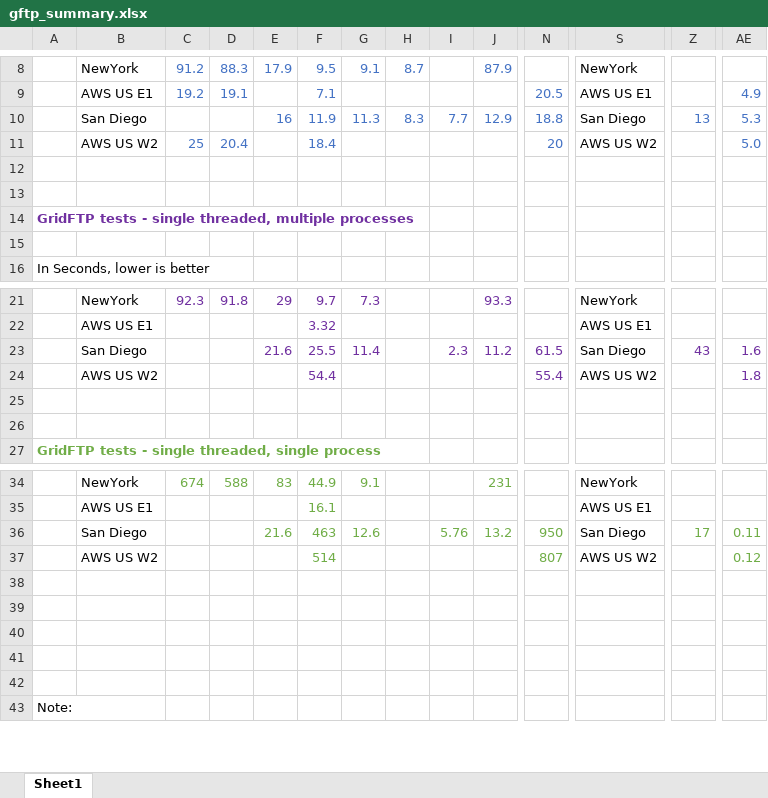
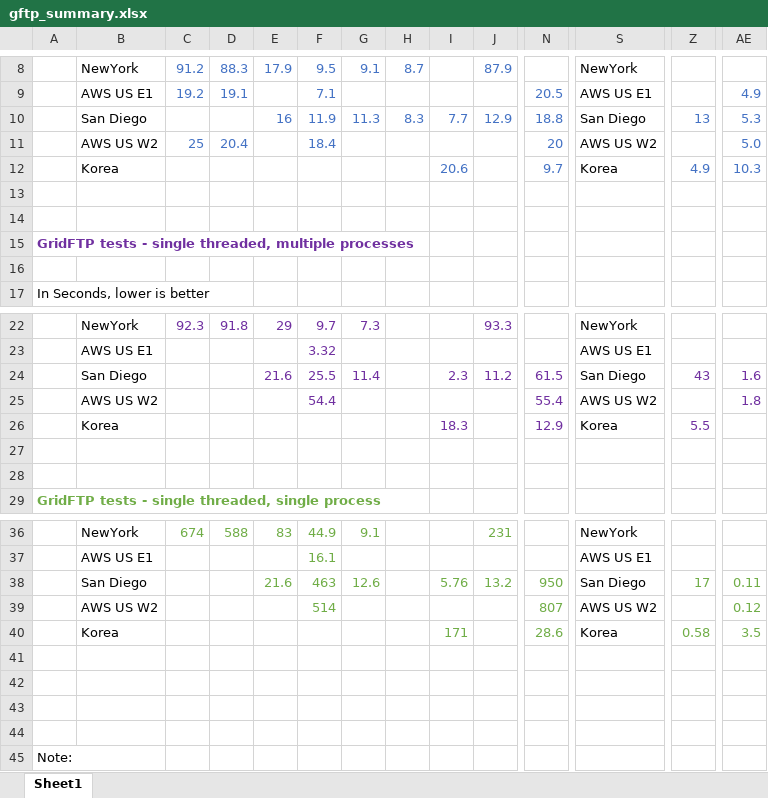
Before and after one commit to sfiligoi/tnrp-net-tests, an Excel workbook: summary_data/gftp_summary.xlsx, sheet Sheet1, drawn as a sheet; only a part is shown, gaps mark what is left out; values as stored, in another font and other column widths than the file's, no borders; addresses are those after the commit; rows hold the shown columns only; the diff names each change by its address in the sheet, - before the commit and + after, or states it on an @@ line.

Commit message:
Add Korea gftp tests

```diff
--- a/summary_data/gftp_summary.xlsx (sheet Sheet1)
+++ b/summary_data/gftp_summary.xlsx (sheet Sheet1)
+row 12:  | Korea |  |  |  |  |  |  | 20.6 |  | 9.7 | Korea | 4.9 | 10.3
+row 26:  | Korea |  |  |  |  |  |  | 18.3 |  | 12.9 | Korea | 5.5
-row 40: (empty)
+row 40:  | Korea |  |  |  |  |  |  | 171 |  | 28.6 | Korea | 0.58 | 3.5
```
Also changed, not shown: formulas that keep their value, 5 other files.
